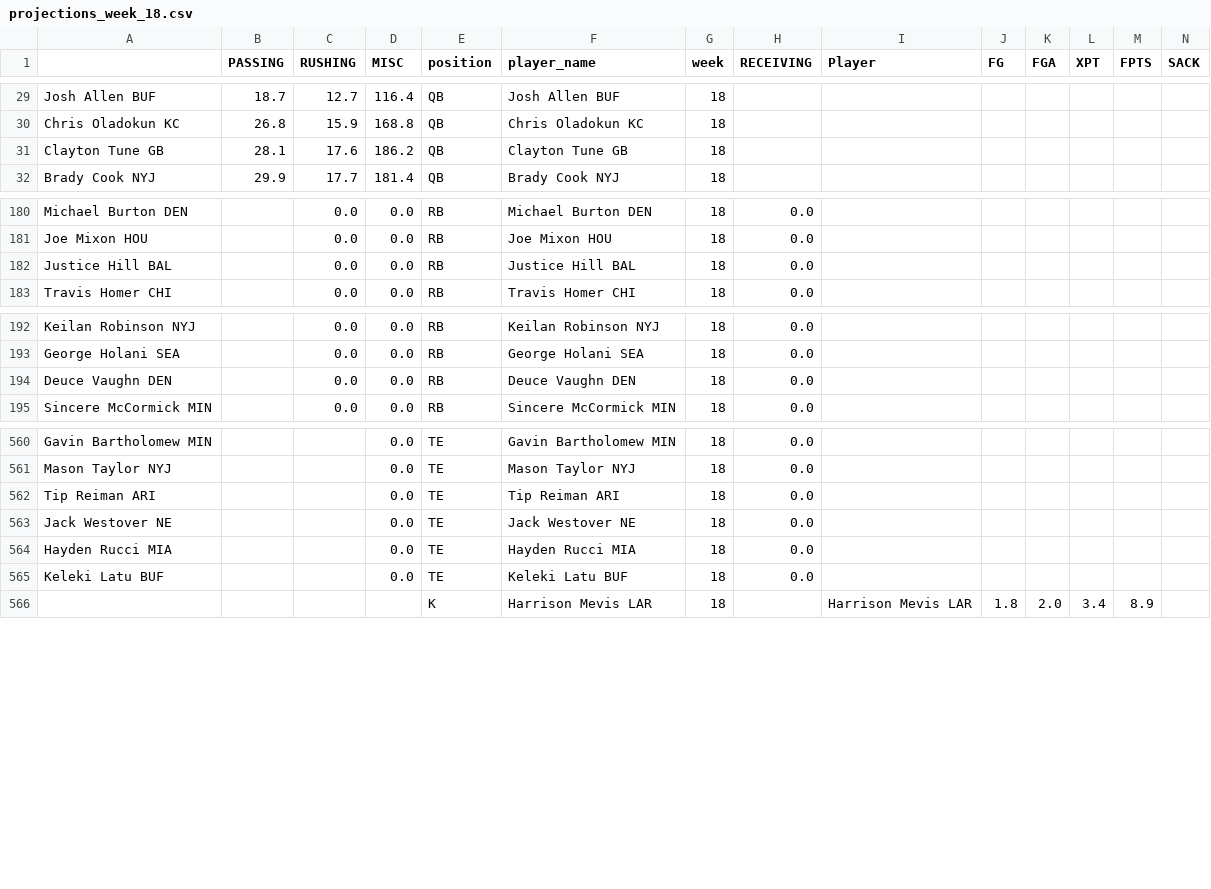
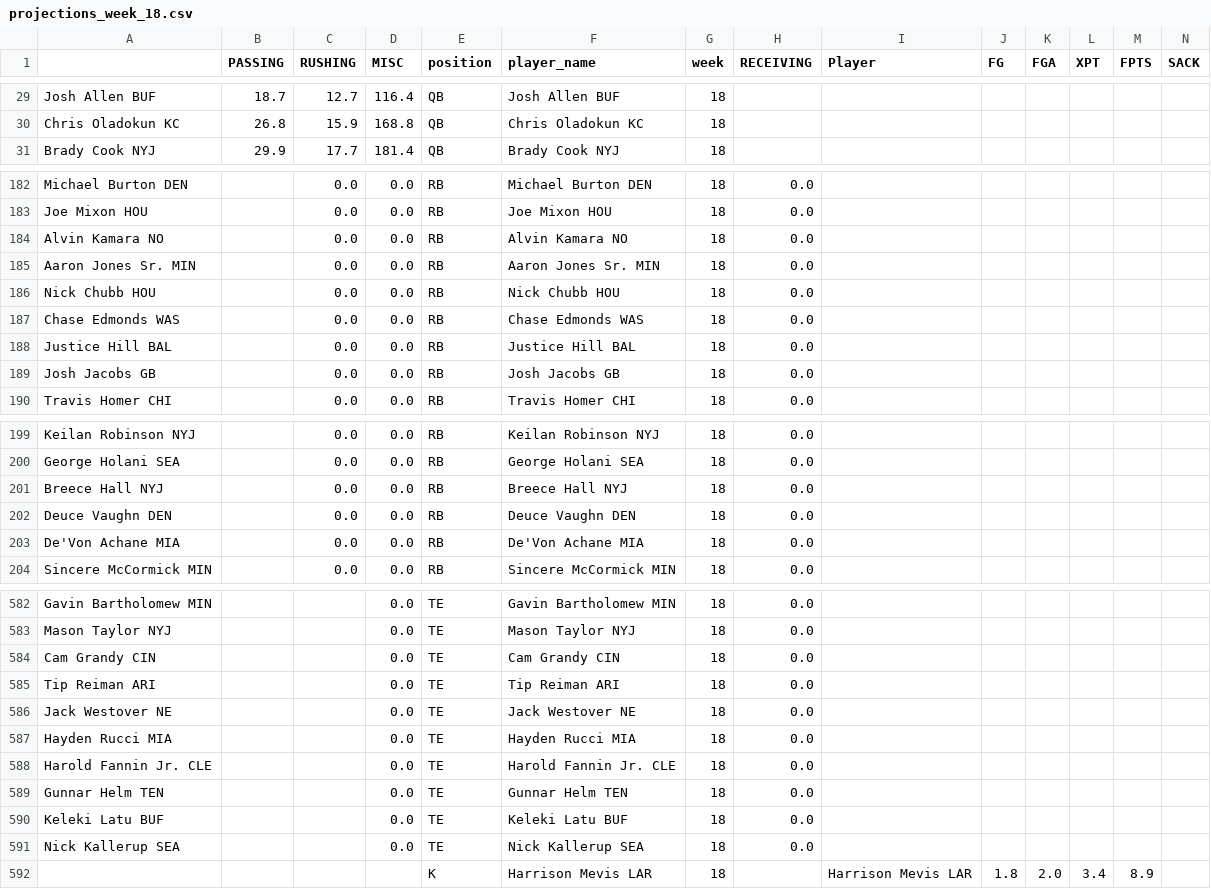
Before and after one commit to msrtliw2/fantasy-lineup-picker, a CSV file: data/projections_week_18.csv, drawn as a sheet; only a part is shown, gaps mark what is left out; removed rows and columns are numbered as before the commit, all else as after; rows hold the shown columns only; the diff covers the shown part only; the diff names each change by its address in the sheet, - before the commit and + after, or states it on an @@ line.

```diff
--- a/data/projections_week_18.csv
+++ b/data/projections_week_18.csv
-row 31: Clayton Tune GB | 28.1 | 17.6 | 186.2 | QB | Clayton Tune GB | 18
+row 184: Alvin Kamara NO |  | 0.0 | 0.0 | RB | Alvin Kamara NO | 18 | 0.0
+row 185: Aaron Jones Sr. MIN |  | 0.0 | 0.0 | RB | Aaron Jones Sr. MIN | 18 | 0.0
+row 186: Nick Chubb HOU |  | 0.0 | 0.0 | RB | Nick Chubb HOU | 18 | 0.0
+row 187: Chase Edmonds WAS |  | 0.0 | 0.0 | RB | Chase Edmonds WAS | 18 | 0.0
+row 189: Josh Jacobs GB |  | 0.0 | 0.0 | RB | Josh Jacobs GB | 18 | 0.0
+row 201: Breece Hall NYJ |  | 0.0 | 0.0 | RB | Breece Hall NYJ | 18 | 0.0
+row 203: De'Von Achane MIA |  | 0.0 | 0.0 | RB | De'Von Achane MIA | 18 | 0.0
+row 584: Cam Grandy CIN |  |  | 0.0 | TE | Cam Grandy CIN | 18 | 0.0
+row 588: Harold Fannin Jr. CLE |  |  | 0.0 | TE | Harold Fannin Jr. CLE | 18 | 0.0
+row 589: Gunnar Helm TEN |  |  | 0.0 | TE | Gunnar Helm TEN | 18 | 0.0
+row 591: Nick Kallerup SEA |  |  | 0.0 | TE | Nick Kallerup SEA | 18 | 0.0
```
Also changed, not shown: 17 added rows, 3 moved rows and 4 edited cells elsewhere in this file, data/projections_week_11.csv, data/projections_week_13.csv, 15 other files.
